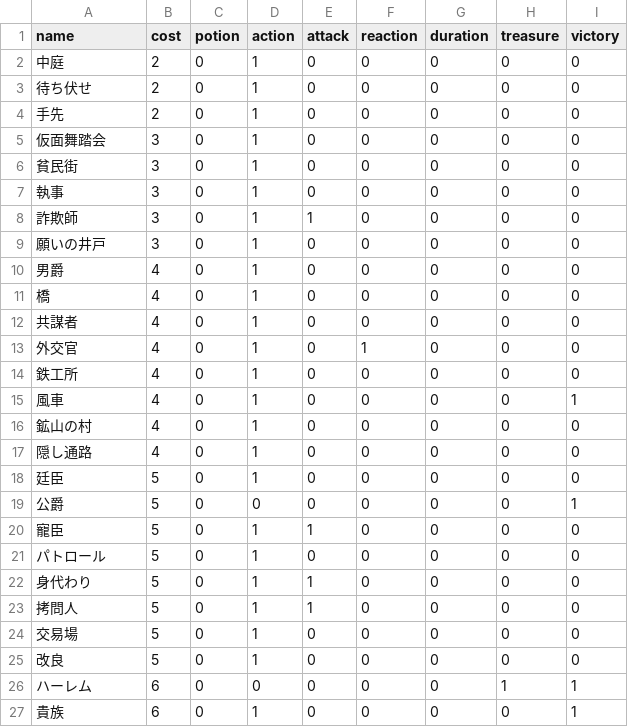
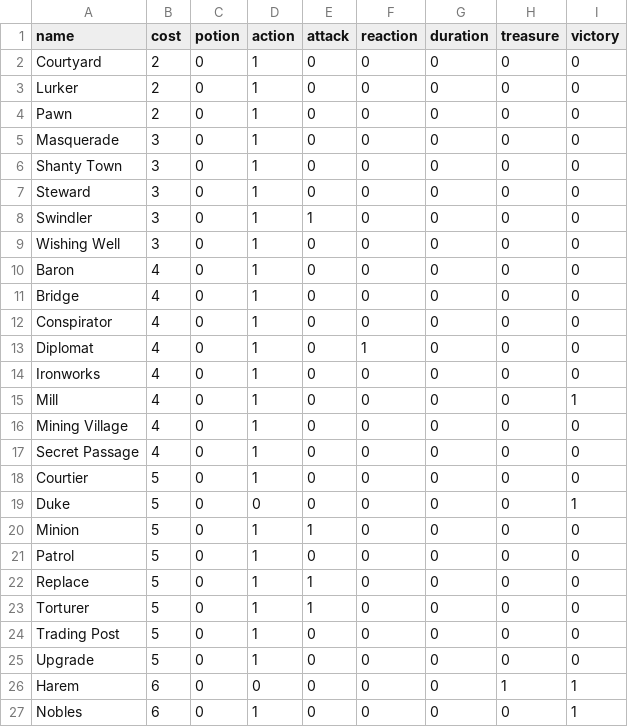
Before and after one commit to LouiS0616/DominionSupplyMaker, a CSV file: supply_maker/res/kingdom_cards/Intrigue.csv, drawn as a sheet.

Commit message:
implement translation around card name

```diff
--- a/supply_maker/res/kingdom_cards/Intrigue.csv
+++ b/supply_maker/res/kingdom_cards/Intrigue.csv
@@ -1,27 +1,27 @@
 name,cost,potion,action,attack,reaction,duration,treasure,victory
-中庭,2,0,1,0,0,0,0,0
-待ち伏せ,2,0,1,0,0,0,0,0
-手先,2,0,1,0,0,0,0,0
-仮面舞踏会,3,0,1,0,0,0,0,0
-貧民街,3,0,1,0,0,0,0,0
-執事,3,0,1,0,0,0,0,0
-詐欺師,3,0,1,1,0,0,0,0
-願いの井戸,3,0,1,0,0,0,0,0
-男爵,4,0,1,0,0,0,0,0
-橋,4,0,1,0,0,0,0,0
-共謀者,4,0,1,0,0,0,0,0
-外交官,4,0,1,0,1,0,0,0
-鉄工所,4,0,1,0,0,0,0,0
-風車,4,0,1,0,0,0,0,1
-鉱山の村,4,0,1,0,0,0,0,0
-隠し通路,4,0,1,0,0,0,0,0
-廷臣,5,0,1,0,0,0,0,0
-公爵,5,0,0,0,0,0,0,1
-寵臣,5,0,1,1,0,0,0,0
-パトロール,5,0,1,0,0,0,0,0
-身代わり,5,0,1,1,0,0,0,0
-拷問人,5,0,1,1,0,0,0,0
-交易場,5,0,1,0,0,0,0,0
-改良,5,0,1,0,0,0,0,0
-ハーレム,6,0,0,0,0,0,1,1
-貴族,6,0,1,0,0,0,0,1
+Courtyard,2,0,1,0,0,0,0,0
+Lurker,2,0,1,0,0,0,0,0
+Pawn,2,0,1,0,0,0,0,0
+Masquerade,3,0,1,0,0,0,0,0
+Shanty Town,3,0,1,0,0,0,0,0
+Steward,3,0,1,0,0,0,0,0
+Swindler,3,0,1,1,0,0,0,0
+Wishing Well,3,0,1,0,0,0,0,0
+Baron,4,0,1,0,0,0,0,0
+Bridge,4,0,1,0,0,0,0,0
+Conspirator,4,0,1,0,0,0,0,0
+Diplomat,4,0,1,0,1,0,0,0
+Ironworks,4,0,1,0,0,0,0,0
+Mill,4,0,1,0,0,0,0,1
+Mining Village,4,0,1,0,0,0,0,0
+Secret Passage,4,0,1,0,0,0,0,0
+Courtier,5,0,1,0,0,0,0,0
+Duke,5,0,0,0,0,0,0,1
+Minion,5,0,1,1,0,0,0,0
+Patrol,5,0,1,0,0,0,0,0
+Replace,5,0,1,1,0,0,0,0
+Torturer,5,0,1,1,0,0,0,0
+Trading Post,5,0,1,0,0,0,0,0
+Upgrade,5,0,1,0,0,0,0,0
+Harem,6,0,0,0,0,0,1,1
+Nobles,6,0,1,0,0,0,0,1
```
Also changed, not shown: supply_maker/res/kingdom_cards/Alchemy.csv, supply_maker/res/kingdom_cards/BaseSet.csv, 13 other files.
